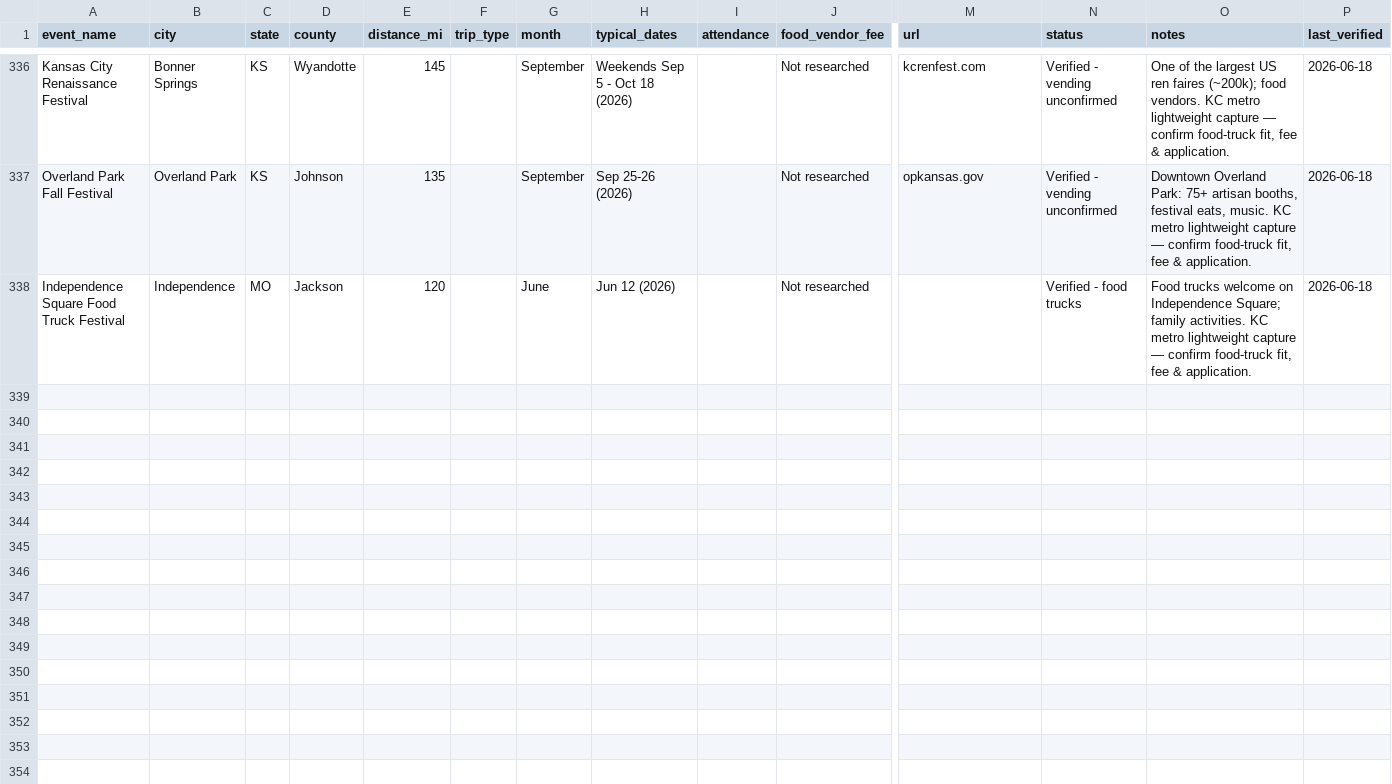
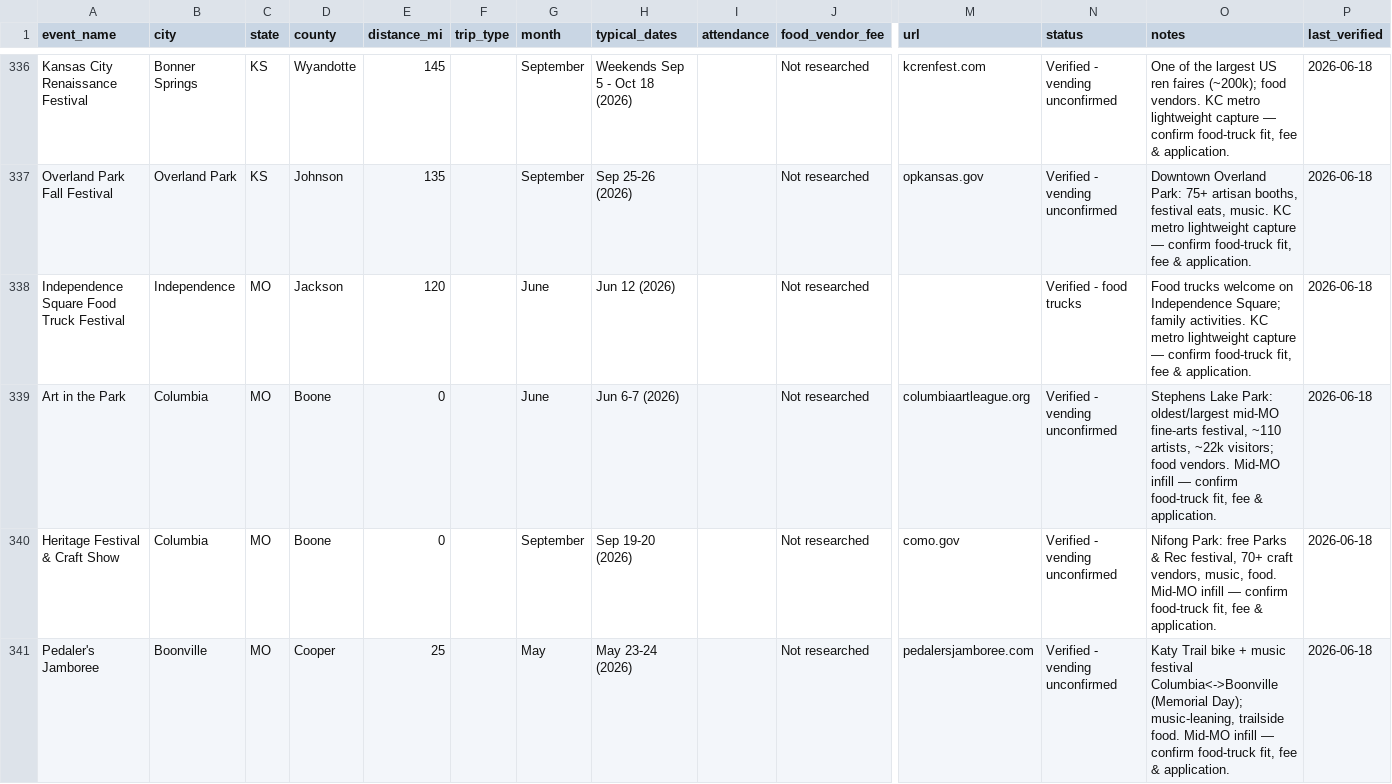
Before and after one commit to lazrexmc/glizzness, a CSV file: VendingCircuit.csv, drawn as a sheet; only a part is shown, gaps mark what is left out; rows hold the shown columns only; the diff names each change by its address in the sheet, - before the commit and + after, or states it on an @@ line.

```diff
--- a/VendingCircuit.csv
+++ b/VendingCircuit.csv
+row 339: Art in the Park | Columbia | MO | Boone | 0 |  | June | Jun 6-7 (2026) |  | Not researched | columbiaartleague.org | Verified - vending unconfirmed | Stephens Lake Park: oldest/largest mid-MO fine-arts festival, ~110 artists, ~22k visitors; food vendors. Mid-MO infill — confirm food-truck fit, fee & application. | 2026-06-18
+row 340: Heritage Festival & Craft Show | Columbia | MO | Boone | 0 |  | September | Sep 19-20 (2026) |  | Not researched | como.gov | Verified - vending unconfirmed | Nifong Park: free Parks & Rec festival, 70+ craft vendors, music, food. Mid-MO infill — confirm food-truck fit, fee & application. | 2026-06-18
+row 341: Pedaler's Jamboree | Boonville | MO | Cooper | 25 |  | May | May 23-24 (2026) |  | Not researched | pedalersjamboree.com | Verified - vending unconfirmed | Katy Trail bike + music festival Columbia<->Boonville (Memorial Day); music-leaning, trailside food. Mid-MO infill — confirm food-truck fit, fee & application. | 2026-06-18
```
Also changed, not shown: data/event_schedules.csv, data/events.csv, 5 other files.
